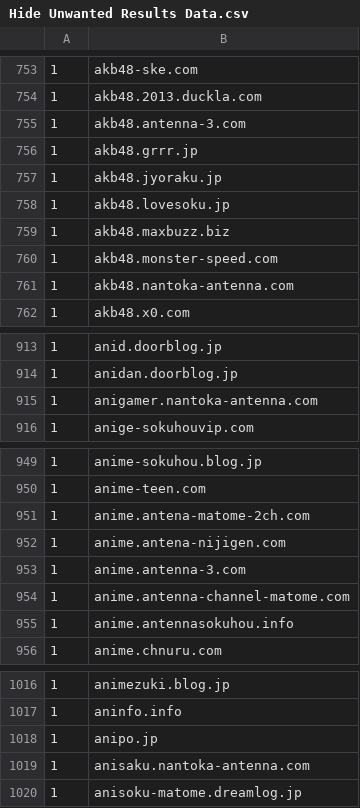
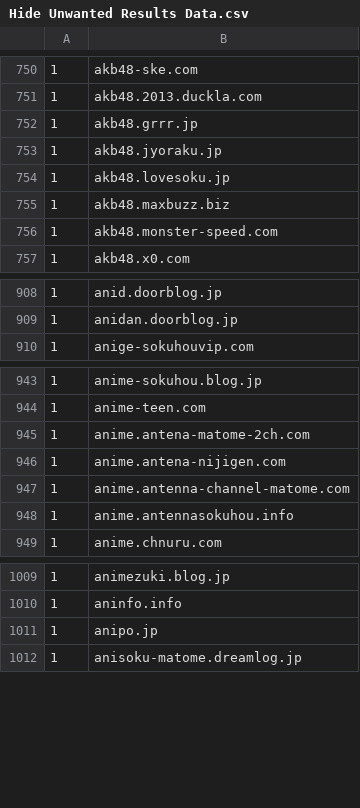
Before and after one commit to umucub/blocklist, a CSV file: Hide Unwanted Results Data.csv, drawn as a sheet; only a part is shown, gaps mark what is left out; removed rows and columns are numbered as before the commit, all else as after; the diff covers the shown part only; the diff names each change by its address in the sheet, - before the commit and + after, or states it on an @@ line.

Commit message:
5 サイト追加 nantoka-antenna.com, antenna-3.com のサブドメインを削除

```diff
--- a/Hide Unwanted Results Data.csv
+++ b/Hide Unwanted Results Data.csv
-row 755: 1 | akb48.antenna-3.com
-row 761: 1 | akb48.nantoka-antenna.com
-row 915: 1 | anigamer.nantoka-antenna.com
-row 953: 1 | anime.antenna-3.com
-row 1019: 1 | anisaku.nantoka-antenna.com
```
Also changed, not shown: 5 added rows, 69 removed rows and 1 moved row elsewhere in this file.
